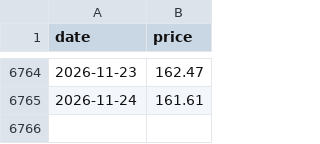
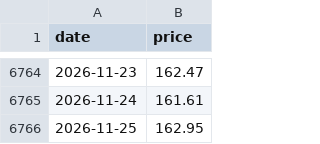
Before and after one commit to kittycapital/sector-chart, a CSV file: data/history/XLI.csv, drawn as a sheet; only a part is shown, gaps mark what is left out.

```diff
--- a/data/history/XLI.csv
+++ b/data/history/XLI.csv
@@ -6765 +6765,2 @@ date,price
 2026-11-24,161.61
+2026-11-25,162.95
```
Also changed, not shown: data/history/SPY.csv, data/history/XLC.csv, 12 other files.
